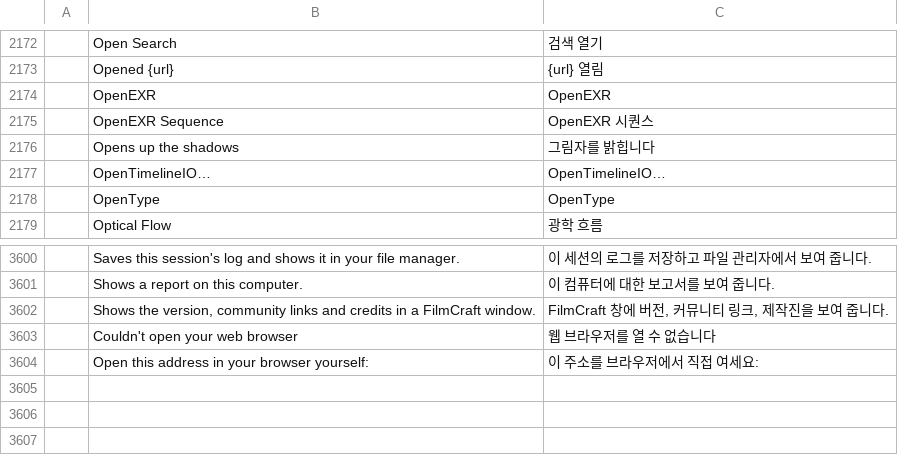
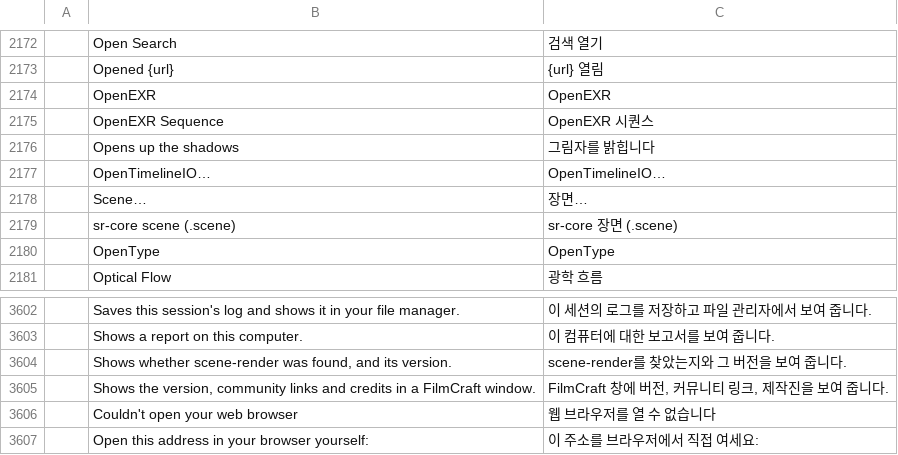
Before and after one commit to pedroanisio/filmcraft, a TSV file: crates/ui-egui/src/i18n/ko.tsv, drawn as a sheet; only a part is shown, gaps mark what is left out.

```diff
--- a/crates/ui-egui/src/i18n/ko.tsv
+++ b/crates/ui-egui/src/i18n/ko.tsv
@@ -2177,2 +2177,4 @@
 	OpenTimelineIO…	OpenTimelineIO…
+	Scene…	장면…
+	sr-core scene (.scene)	sr-core 장면 (.scene)
 	OpenType	OpenType
@@ -3601,2 +3603,3 @@
 	Shows a report on this computer.	이 컴퓨터에 대한 보고서를 보여 줍니다.
+	Shows whether scene-render was found, and its version.	scene-render를 찾았는지와 그 버전을 보여 줍니다.
 	Shows the version, community links and credits in a FilmCraft window.	FilmCraft 창에 버전, 커뮤니티 링크, 제작진을 보여 줍니다.
```
Also changed, not shown: crates/ui-egui/src/i18n/es.tsv, crates/ui-egui/src/i18n/fr.tsv, 7 other files.
